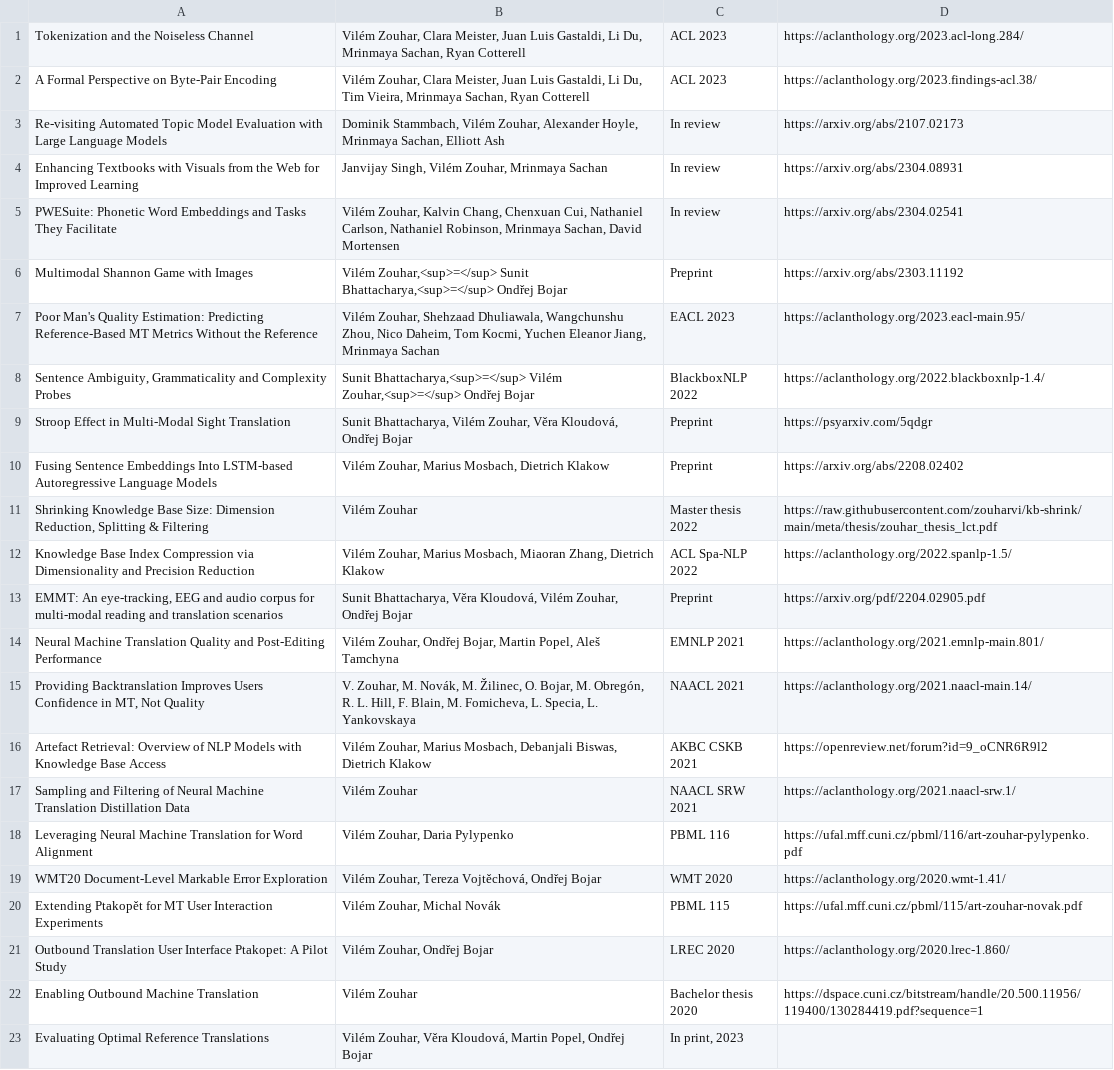
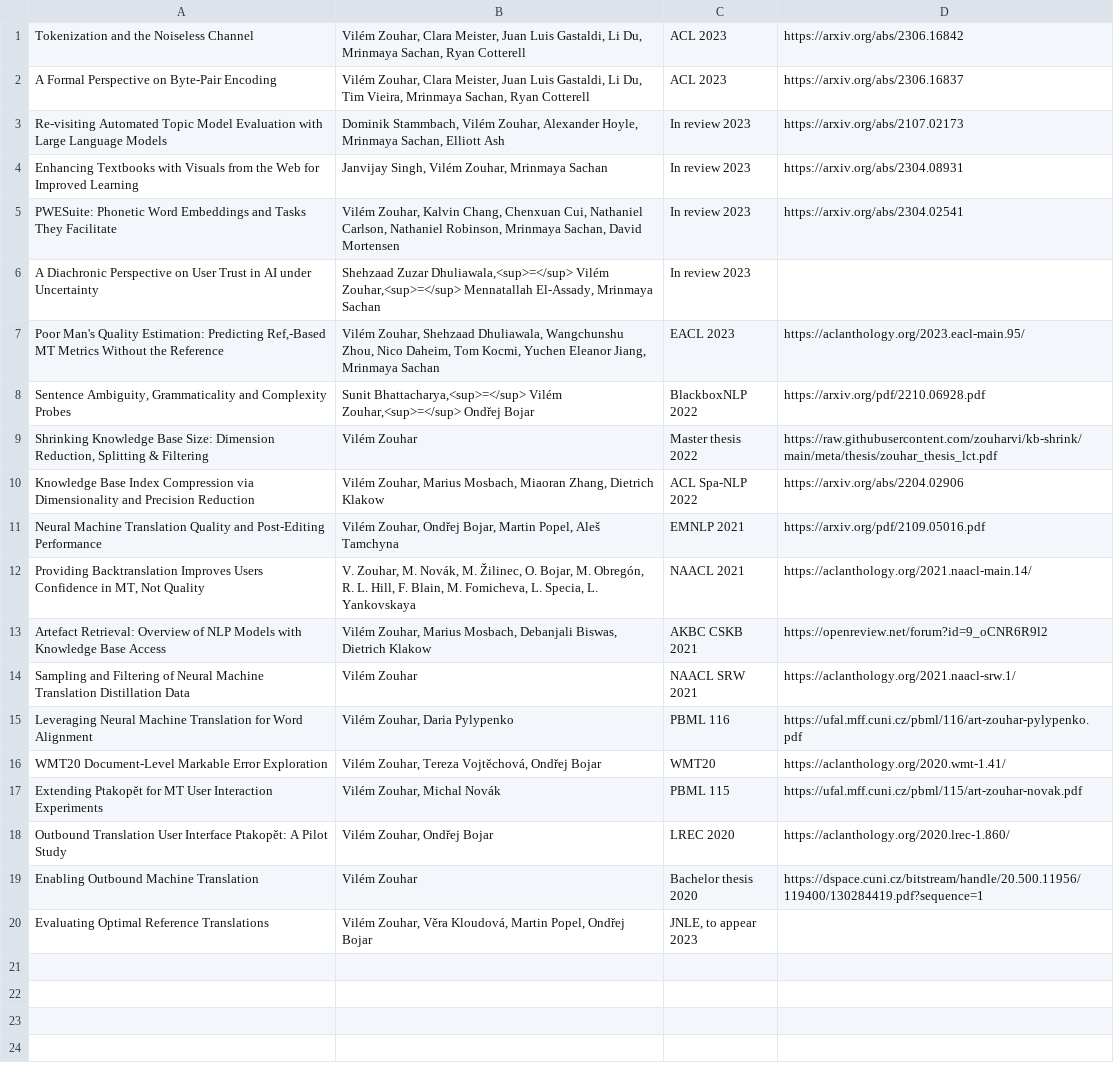
Before and after one commit to zouharvi/zouharvi, a CSV file: pages/publications.csv, drawn as a sheet; removed rows and columns are numbered as before the commit, all else as after; the diff names each change by its address in the sheet, - before the commit and + after, or states it on an @@ line.

Commit message:
update publications

```diff
--- a/pages/publications.csv
+++ b/pages/publications.csv
-D1: https://aclanthology.org/2023.acl-long.284/
+D1: https://arxiv.org/abs/2306.16842
-D2: https://aclanthology.org/2023.findings-acl.38/
+D2: https://arxiv.org/abs/2306.16837
-C3:C5: In review
+C3:C5: In review 2023
-row 6: Multimodal Shannon Game with Images | Vilém Zouhar,<sup>=</sup> Sunit Bhattacharya,<sup>=</sup> Ondřej Bojar | Preprint | https://arxiv.org/abs/2303.11192
+row 6: A Diachronic Perspective on User Trust in AI under Uncertainty | Shehzaad Zuzar Dhuliawala,<sup>=</sup> Vilém Zouhar,<sup>=</sup> Mennatallah El-Assady, Mrinmaya Sachan | In review 2023
-A7: …Estimation: Predicting Reference-Based MT Metrics…
+A7: …Estimation: Predicting Ref,-Based MT Metrics…
-D8: https://aclanthology.org/2022.blackboxnlp-1.4/
+D8: https://arxiv.org/pdf/2210.06928.pdf
-row 9: Stroop Effect in Multi-Modal Sight Translation | Sunit Bhattacharya, Vilém Zouhar, Věra Kloudová, Ondřej Bojar | Preprint | https://psyarxiv.com/5qdgr
-row 10: Fusing Sentence Embeddings Into LSTM-based Autoregressive Language Models | Vilém Zouhar, Marius Mosbach, Dietrich Klakow | Preprint | https://arxiv.org/abs/2208.02402
-D10: https://aclanthology.org/2022.spanlp-1.5/
+D10: https://arxiv.org/abs/2204.02906
-row 13: EMMT: An eye-tracking, EEG and audio corpus for multi-modal reading and translation scenarios | Sunit Bhattacharya, Věra Kloudová, Vilém Zouhar, Ondřej Bojar | Preprint | https://arxiv.org/pdf/2204.02905.pdf
-D11: https://aclanthology.org/2021.emnlp-main.801/
+D11: https://arxiv.org/pdf/2109.05016.pdf
-C16: WMT 2020
+C16: WMT20
-A18: …User Interface Ptakopet: A Pilot…
+A18: …User Interface Ptakopět: A Pilot…
-C20: In print, 2023
+C20: JNLE, to appear 2023
```
Also changed, not shown: pages/projects.csv, 2 other files.
